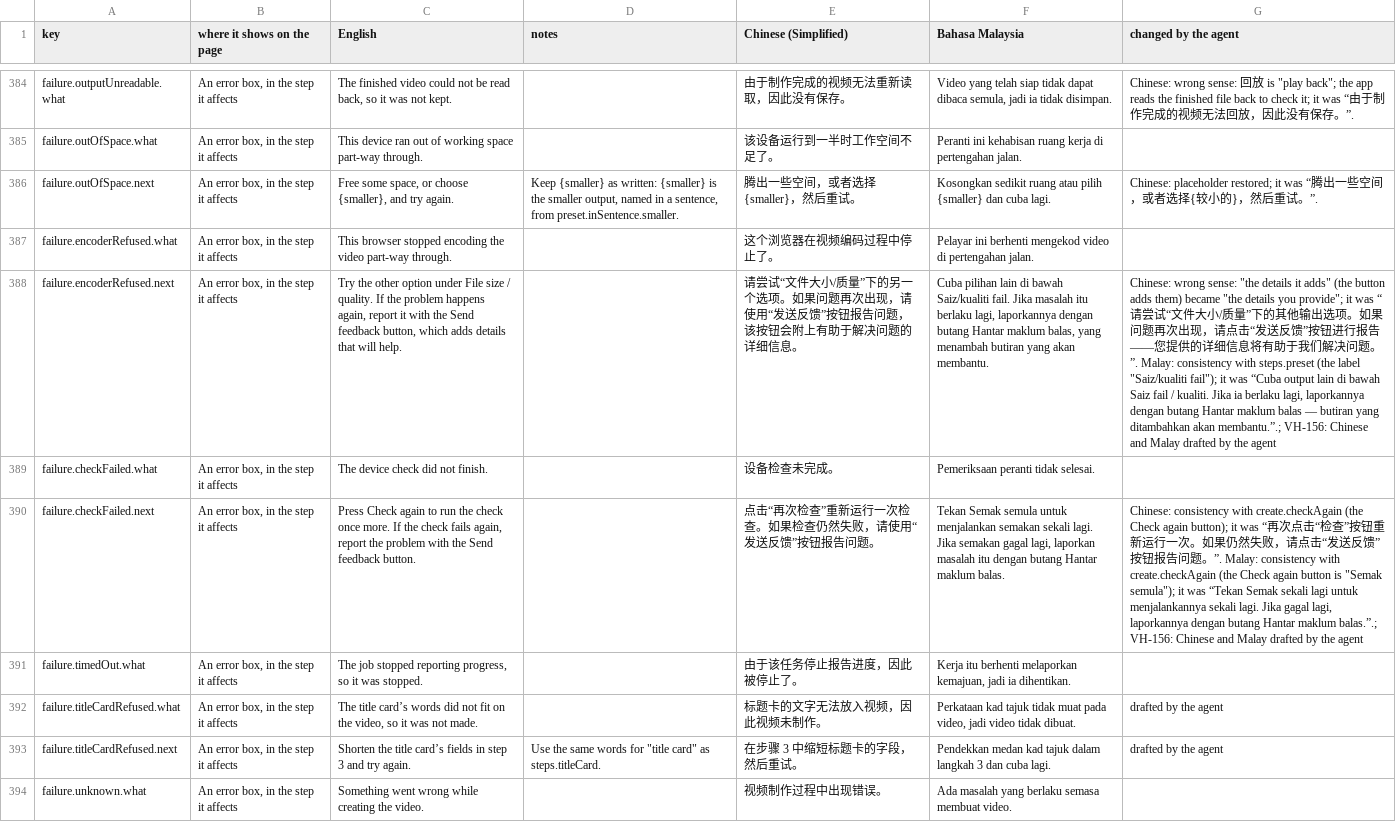
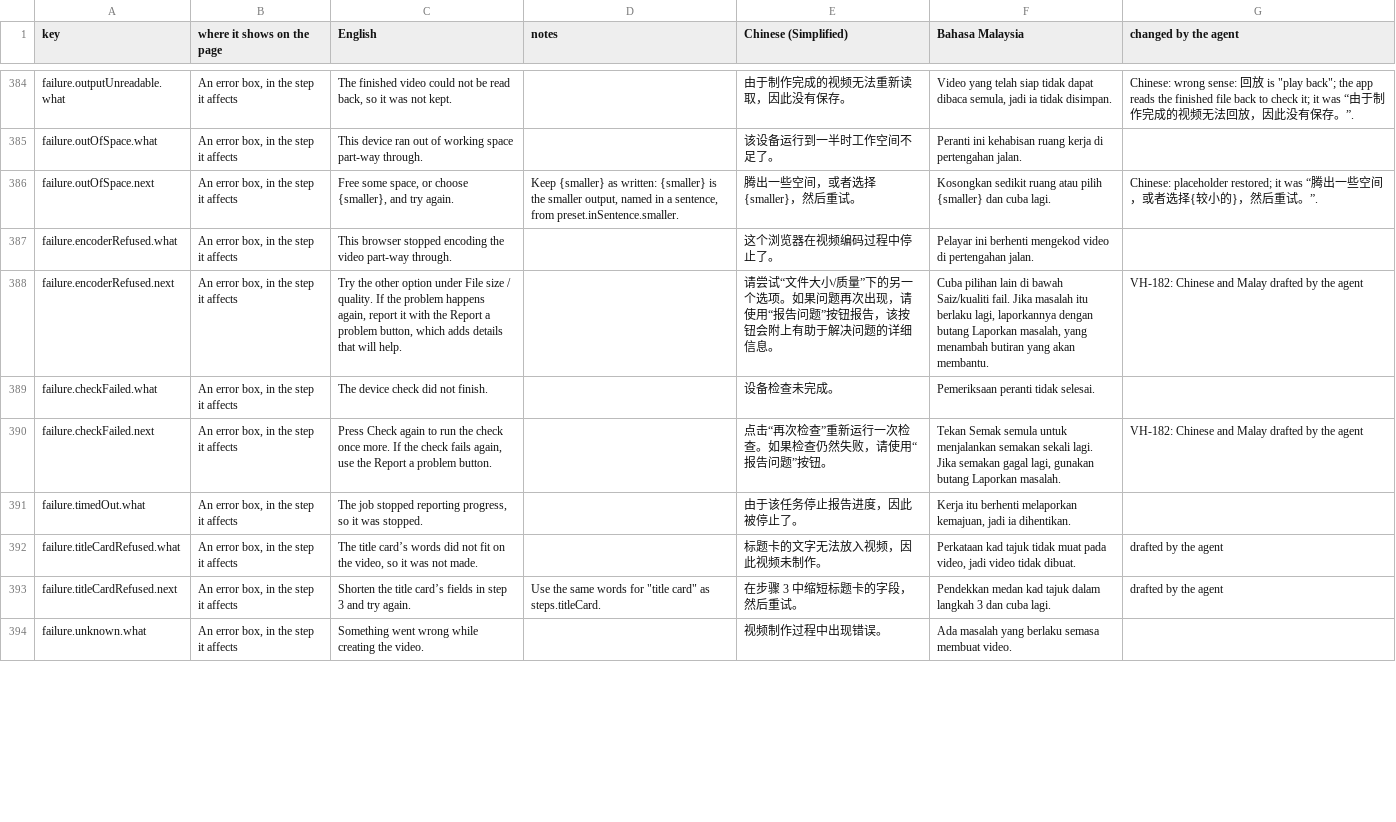
Before and after one commit to djDAOjones/UoN-Video-Helper, a CSV file: reviews/2026-10-18/VH-105-strings-filled.csv, drawn as a sheet; only a part is shown, gaps mark what is left out; the diff covers the shown part only; the diff names each change by its address in the sheet, - before the commit and + after, or states it on an @@ line.

```diff
--- a/reviews/2026-10-18/VH-105-strings-filled.csv
+++ b/reviews/2026-10-18/VH-105-strings-filled.csv
-C388 (English): …with the Send feedback button, which…
+C388 (English): …with the Report a problem button, which…
-E388 (Chinese (Simplified)): …请使用“发送反馈”按钮报告问题，该按钮…
+E388 (Chinese (Simplified)): …请使用“报告问题”按钮报告，该按钮…
-F388 (Bahasa Malaysia): …dengan butang Hantar maklum balas, yang menambah…
+F388 (Bahasa Malaysia): …dengan butang Laporkan masalah, yang menambah…
-G388 (changed by the agent): Chinese: wrong sense: "the details it adds" (the button adds them) became "the details you provide"; it was “请尝试“文件大小/质量”下的其他输出选项。如果问题再次出现，请点击“发送反馈”按钮进行报告——您提供的详细信息将有助于我们解决问题。”. Malay: consistency with steps.preset (the label "Saiz/kualiti fail"); it was “Cuba output lain di bawah Saiz fail / kualiti. Jika ia berlaku lagi, laporkannya dengan butang Hantar maklum balas — butiran yang ditambahkan akan membantu.”.; VH-156: Chinese and…
+G388 (changed by the agent): VH-182: Chinese and…
-C390 (English): …fails again, report the problem with the Send feedback button.
+C390 (English): …fails again, use the Report a problem button.
-E390 (Chinese (Simplified)): 点击“再次检查”重新运行一次检查。如果检查仍然失败，请使用“发送反馈”按钮报告问题。
+E390 (Chinese (Simplified)): 点击“再次检查”重新运行一次检查。如果检查仍然失败，请使用“报告问题”按钮。
-F390 (Bahasa Malaysia): …gagal lagi, laporkan masalah itu dengan butang Hantar maklum balas.
+F390 (Bahasa Malaysia): …gagal lagi, gunakan butang Laporkan masalah.
-G390 (changed by the agent): Chinese: consistency with create.checkAgain (the Check again button); it was “再次点击“检查”按钮重新运行一次。如果仍然失败，请点击“发送反馈”按钮报告问题。”. Malay: consistency with create.checkAgain (the Check again button is "Semak semula"); it was “Tekan Semak sekali lagi untuk menjalankannya sekali lagi. Jika gagal lagi, laporkannya dengan butang Hantar maklum balas.”.; VH-156: Chinese and…
+G390 (changed by the agent): VH-182: Chinese and…
```
Also changed, not shown: 5 added rows, 2 removed rows and 53 edited cells elsewhere in this file, 26 other files.
